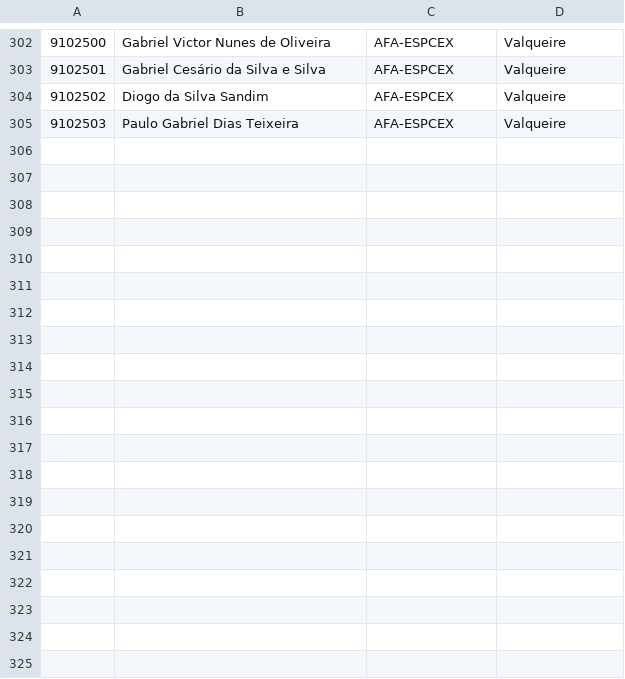
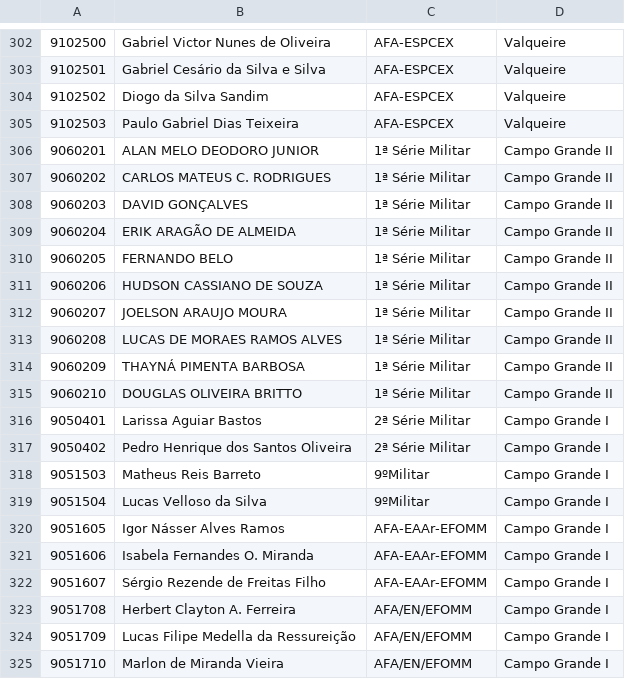
Before and after one commit to elite-ti/new_elite_app, a CSV file: lib/tasks/populate/real/csvs/temporary_students.csv, drawn as a sheet; only a part is shown, gaps mark what is left out; the diff covers the shown part only; the diff names each change by its address in the sheet, - before the commit and + after, or states it on an @@ line.

Commit message:
Add CGI and CGII temporary students Add NAV and TEC products

```diff
--- a/lib/tasks/populate/real/csvs/temporary_students.csv
+++ b/lib/tasks/populate/real/csvs/temporary_students.csv
+row 306: 9060201 | ALAN MELO DEODORO JUNIOR | 1ª Série Militar | Campo Grande II
+row 307: 9060202 | CARLOS MATEUS C. RODRIGUES | 1ª Série Militar | Campo Grande II
+row 308: 9060203 | DAVID GONÇALVES | 1ª Série Militar | Campo Grande II
+row 309: 9060204 | ERIK ARAGÃO DE ALMEIDA | 1ª Série Militar | Campo Grande II
+row 310: 9060205 | FERNANDO BELO | 1ª Série Militar | Campo Grande II
+row 311: 9060206 | HUDSON CASSIANO DE SOUZA | 1ª Série Militar | Campo Grande II
+row 312: 9060207 | JOELSON ARAUJO MOURA | 1ª Série Militar | Campo Grande II
+row 313: 9060208 | LUCAS DE MORAES RAMOS ALVES | 1ª Série Militar | Campo Grande II
+row 314: 9060209 | THAYNÁ PIMENTA BARBOSA | 1ª Série Militar | Campo Grande II
+row 315: 9060210 | DOUGLAS OLIVEIRA BRITTO | 1ª Série Militar | Campo Grande II
+row 316: 9050401 | Larissa Aguiar Bastos | 2ª Série Militar | Campo Grande I
+row 317: 9050402 | Pedro Henrique dos Santos Oliveira | 2ª Série Militar | Campo Grande I
+row 318: 9051503 | Matheus Reis Barreto | 9ºMilitar | Campo Grande I
+row 319: 9051504 | Lucas Velloso da Silva | 9ºMilitar | Campo Grande I
+row 320: 9051605 | Igor Násser Alves Ramos | AFA-EAAr-EFOMM | Campo Grande I
+row 321: 9051606 | Isabela Fernandes O. Miranda | AFA-EAAr-EFOMM | Campo Grande I
+row 322: 9051607 | Sérgio Rezende de Freitas Filho | AFA-EAAr-EFOMM | Campo Grande I
+row 323: 9051708 | Herbert Clayton A. Ferreira | AFA/EN/EFOMM | Campo Grande I
+row 324: 9051709 | Lucas Filipe Medella da Ressureição | AFA/EN/EFOMM | Campo Grande I
+row 325: 9051710 | Marlon de Miranda Vieira | AFA/EN/EFOMM | Campo Grande I
```
Also changed, not shown: 15 added rows elsewhere in this file, lib/tasks/populate/real/csvs/products.csv, 2 other files.
